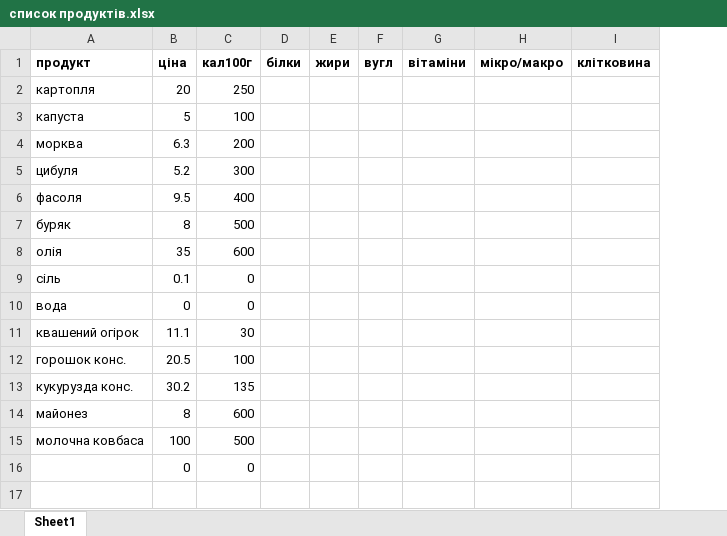
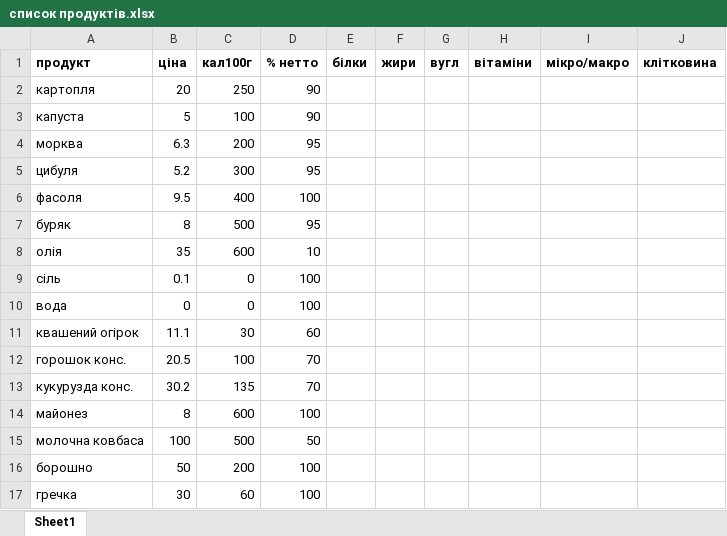
Before and after one commit to slavkoSenkiv/chefs-math, an Excel workbook: mvp/список продуктів.xlsx, sheet Sheet1, drawn as a sheet; values as stored, in another font and other column widths than the file's, no borders; removed rows and columns are numbered as before the commit, all else as after; the diff names each change by its address in the sheet, - before the commit and + after, or states it on an @@ line.

```diff
--- a/mvp/список продуктів.xlsx (sheet Sheet1)
+++ b/mvp/список продуктів.xlsx (sheet Sheet1)
+column D (% нетто), rows 2-15: 90 | 90 | 95 | 95 | 100 | 95 | 10 | 100 | 100 | 60 | 70 | 70 | 100 | 50
-row 16:  | 0 | 0
+row 16: борошно | 50 | 200 | 100
+row 17: гречка | 30 | 60 | 100
```
Also changed, not shown: mvp/рецепт борщ.xlsx, mvp/рецепт олів'є.xlsx, 19 other files.
